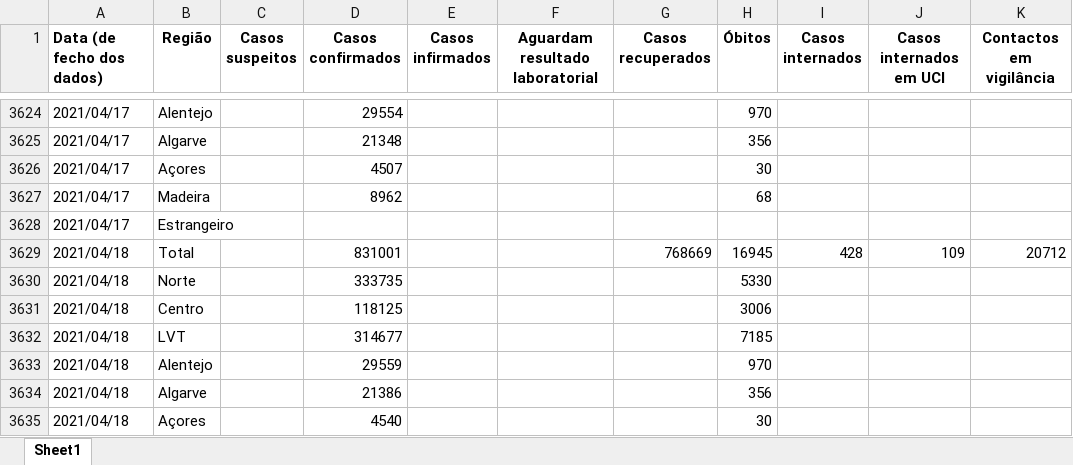
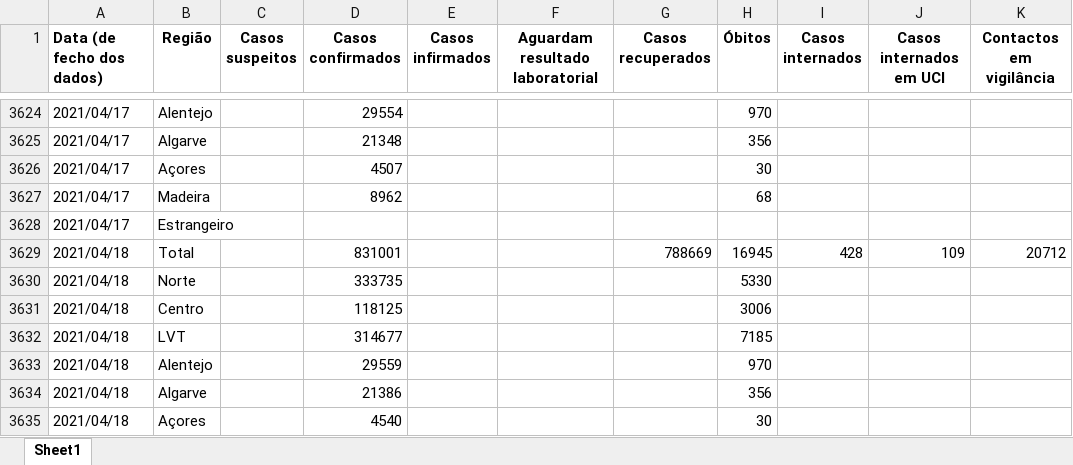
Before and after one commit to bruno-leal/covid19-portugal-data, an Excel workbook: time_series_covid19_portugal.xlsx, sheet Sheet1, drawn as a sheet; only a part is shown, gaps mark what is left out; values as stored, in another font and other column widths than the file's, no borders; the diff names each change by its address in the sheet, - before the commit and + after, or states it on an @@ line.

Commit message:
- Correction to the data from DGS's 2021/04/18 report.

```diff
--- a/time_series_covid19_portugal.xlsx (sheet Sheet1)
+++ b/time_series_covid19_portugal.xlsx (sheet Sheet1)
-G3629 (Casos recuperados): 768669
+G3629 (Casos recuperados): 788669
```
